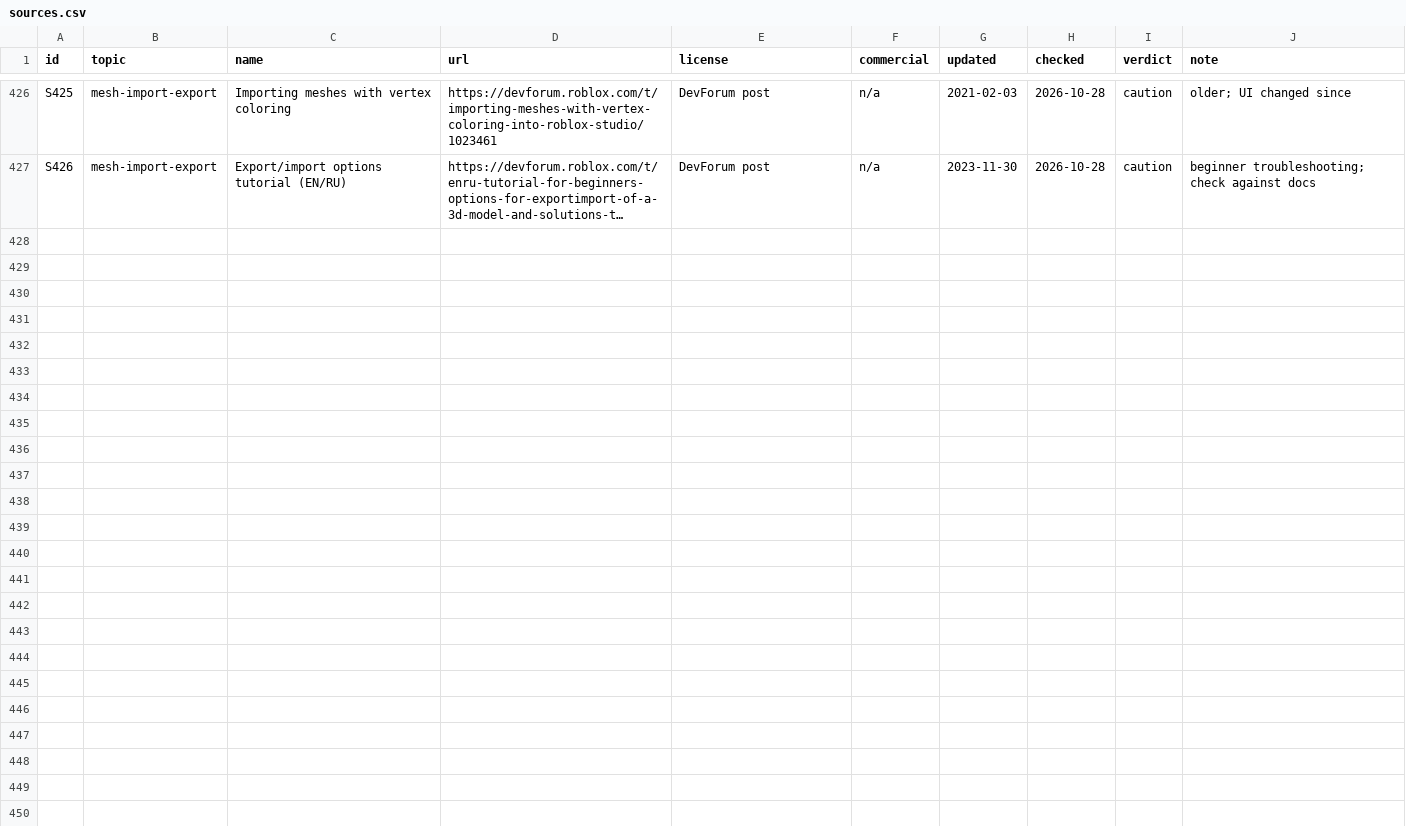
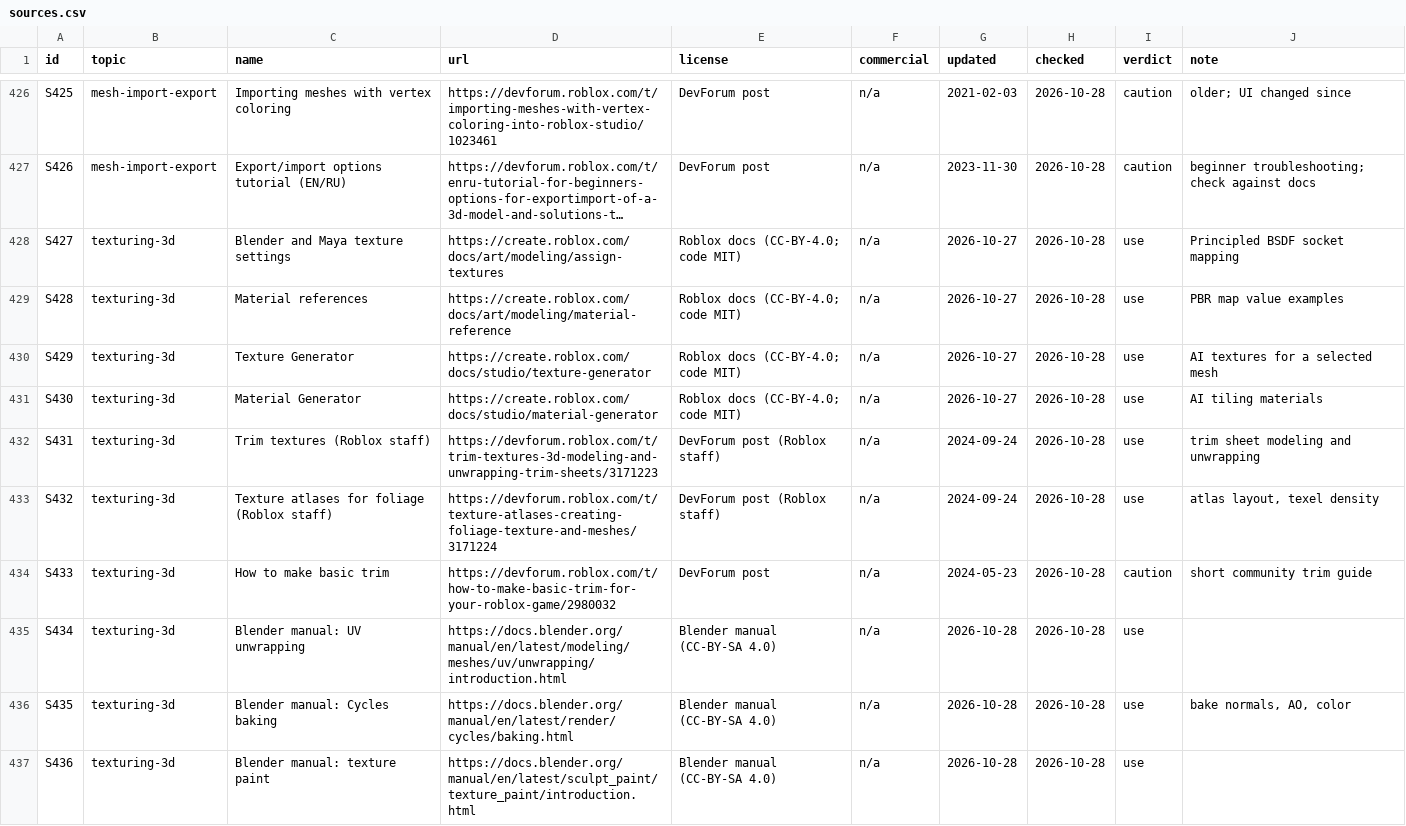
Before and after one commit to zbelm/Roblox-ui, a CSV file: roblox-resources/sources/sources.csv, drawn as a sheet; only a part is shown, gaps mark what is left out; long unchanged cells end in …; the diff names each change by its address in the sheet, - before the commit and + after, or states it on an @@ line.

```diff
--- a/roblox-resources/sources/sources.csv
+++ b/roblox-resources/sources/sources.csv
+row 428: S427 | texturing-3d | Blender and Maya texture settings | https://create.roblox.com/docs/art/modeling/assign-textures | Roblox docs (CC-BY-4.0; code MIT) | n/a | 2026-10-27 | 2026-10-28 | use | Principled BSDF socket mapping
+row 429: S428 | texturing-3d | Material references | https://create.roblox.com/docs/art/modeling/material-reference | Roblox docs (CC-BY-4.0; code MIT) | n/a | 2026-10-27 | 2026-10-28 | use | PBR map value examples
+row 430: S429 | texturing-3d | Texture Generator | https://create.roblox.com/docs/studio/texture-generator | Roblox docs (CC-BY-4.0; code MIT) | n/a | 2026-10-27 | 2026-10-28 | use | AI textures for a selected mesh
+row 431: S430 | texturing-3d | Material Generator | https://create.roblox.com/docs/studio/material-generator | Roblox docs (CC-BY-4.0; code MIT) | n/a | 2026-10-27 | 2026-10-28 | use | AI tiling materials
+row 432: S431 | texturing-3d | Trim textures (Roblox staff) | https://devforum.roblox.com/t/trim-textures-3d-modeling-and-unwrapping-trim-sheets/3171223 | DevForum post (Roblox staff) | n/a | 2024-09-24 | 2026-10-28 | use | trim sheet modeling and unwrapping
+row 433: S432 | texturing-3d | Texture atlases for foliage (Roblox staff) | https://devforum.roblox.com/t/texture-atlases-creating-foliage-texture-and-meshes/3171224 | DevForum post (Roblox staff) | n/a | 2024-09-24 | 2026-10-28 | use | atlas layout, texel density
+row 434: S433 | texturing-3d | How to make basic trim | https://devforum.roblox.com/t/how-to-make-basic-trim-for-your-roblox-game/2980032 | DevForum post | n/a | 2024-05-23 | 2026-10-28 | caution | short community trim guide
+row 435: S434 | texturing-3d | Blender manual: UV unwrapping | https://docs.blender.org/manual/en/latest/modeling/meshes/uv/unwrapping/introduction.html | Blender manual (CC-BY-SA 4.0) | n/a | 2026-10-28 | 2026-10-28 | use
+row 436: S435 | texturing-3d | Blender manual: Cycles baking | https://docs.blender.org/manual/en/latest/render/cycles/baking.html | Blender manual (CC-BY-SA 4.0) | n/a | 2026-10-28 | 2026-10-28 | use | bake normals, AO, color
+row 437: S436 | texturing-3d | Blender manual: texture paint | https://docs.blender.org/manual/en/latest/sculpt_paint/texture_paint/introduction.html | Blender manual (CC-BY-SA 4.0) | n/a | 2026-10-28 | 2026-10-28 | use
```
Also changed, not shown: 2 other files.
